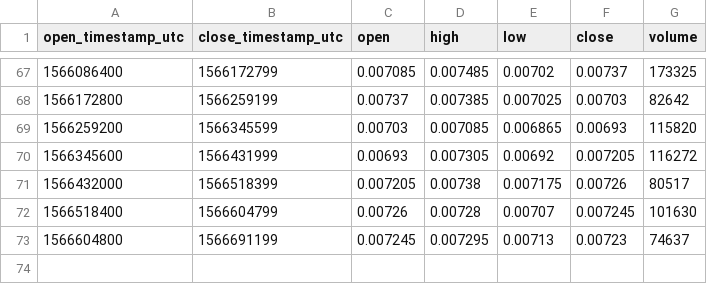
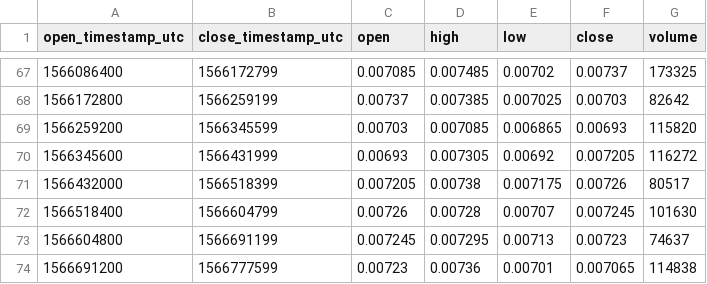
Before and after one commit to cryptobigbro/bitmex-LTCU19, a CSV file: bitmex-LTCU19-1d.csv, drawn as a sheet; only a part is shown, gaps mark what is left out.

```diff
--- a/bitmex-LTCU19-1d.csv
+++ b/bitmex-LTCU19-1d.csv
@@ -73 +73,2 @@ open_timestamp_utc,close_timestamp_utc,open,high,low,close,volume
 1566604800,1566691199,0.007245,0.007295,0.00713,0.00723,74637
+1566691200,1566777599,0.00723,0.00736,0.00701,0.007065,114838
```
Also changed, not shown: bitmex-LTCU19-1h.csv.
